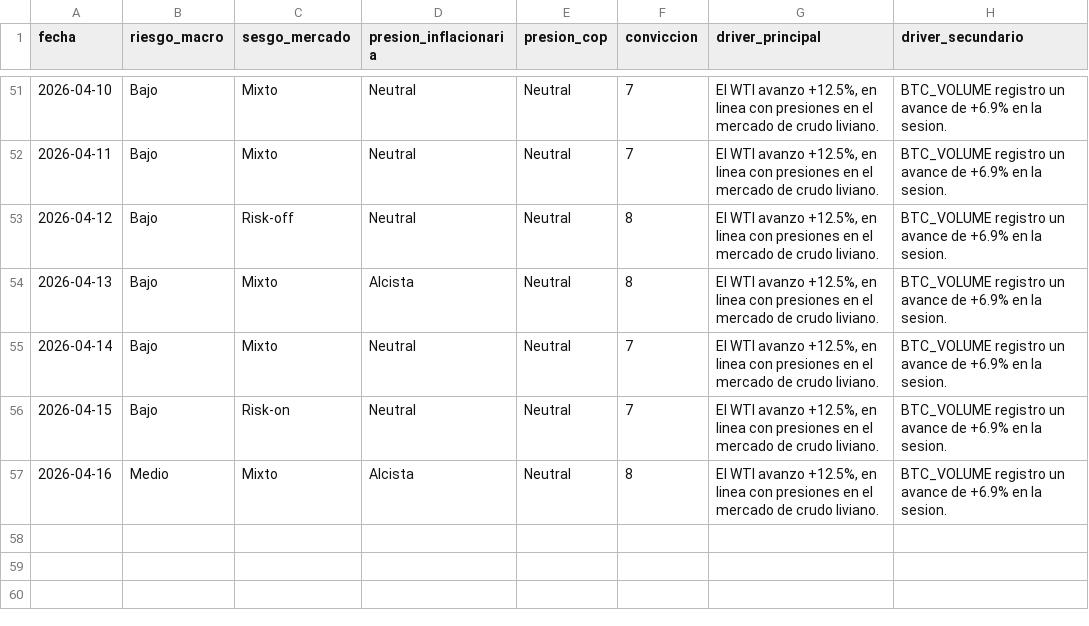
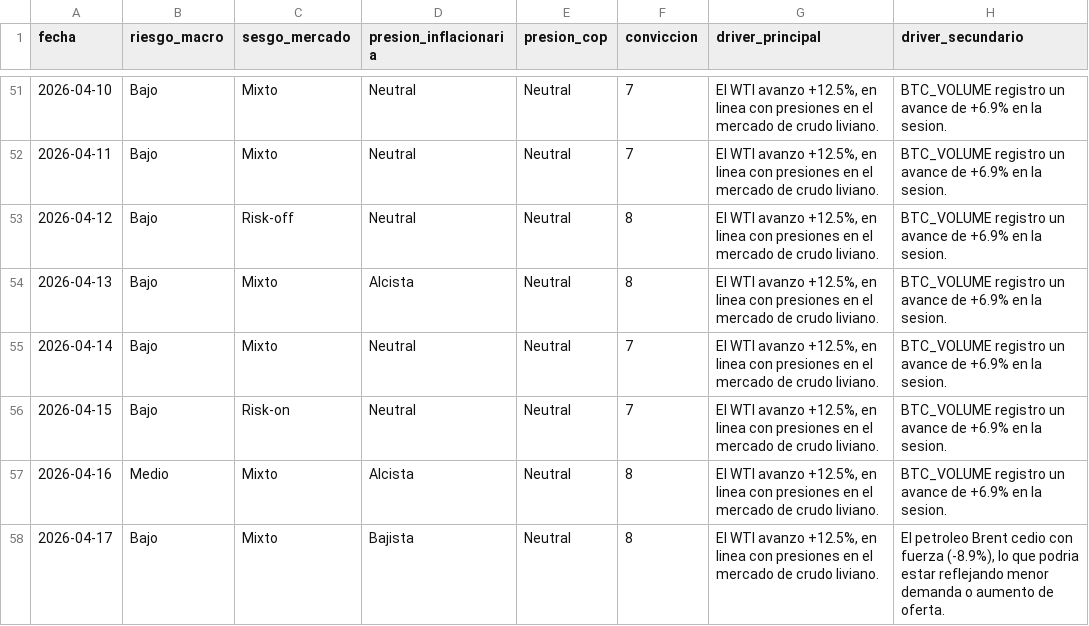
Before and after one commit to juanjo-geo/financial-agent, a CSV file: data/signals/signals_history.csv, drawn as a sheet; only a part is shown, gaps mark what is left out; the diff names each change by its address in the sheet, - before the commit and + after, or states it on an @@ line.

```diff
--- a/data/signals/signals_history.csv
+++ b/data/signals/signals_history.csv
+row 58: 2026-04-17 | Bajo | Mixto | Bajista | Neutral | 8 | El WTI avanzo +12.5%, en linea con presiones en el mercado de crudo liviano. | El petroleo Brent cedio con fuerza (-8.9%), lo que podria estar reflejando menor demanda o aumento de oferta.
```
Also changed, not shown: data/historical/feargreed_history.csv, data/processed/latest_snapshot.csv, 21 other files.
